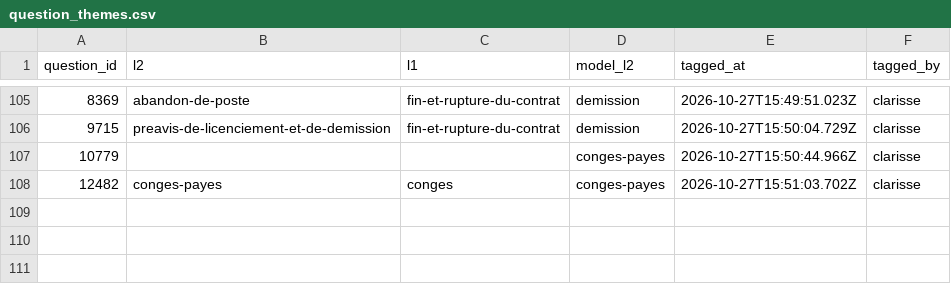
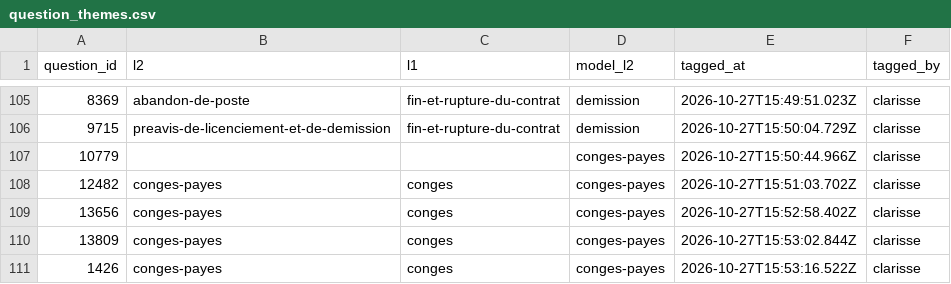
Before and after one commit to rmelisson/fiches-sp-links-tagging, a CSV file: votes/question_themes.csv, drawn as a sheet; only a part is shown, gaps mark what is left out.

Commit message:
themes: clarisse (110)

```diff
--- a/votes/question_themes.csv
+++ b/votes/question_themes.csv
@@ -108 +108,4 @@ question_id,l2,l1,model_l2,tagged_at,tagged_by
 12482,conges-payes,conges,conges-payes,2026-10-27T15:51:03.702Z,clarisse
+13656,conges-payes,conges,conges-payes,2026-10-27T15:52:58.402Z,clarisse
+13809,conges-payes,conges,conges-payes,2026-10-27T15:53:02.844Z,clarisse
+1426,conges-payes,conges,conges-payes,2026-10-27T15:53:16.522Z,clarisse
```
